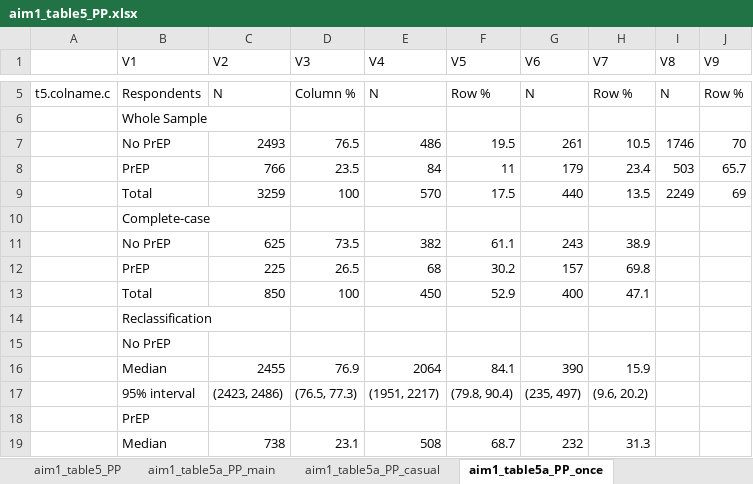
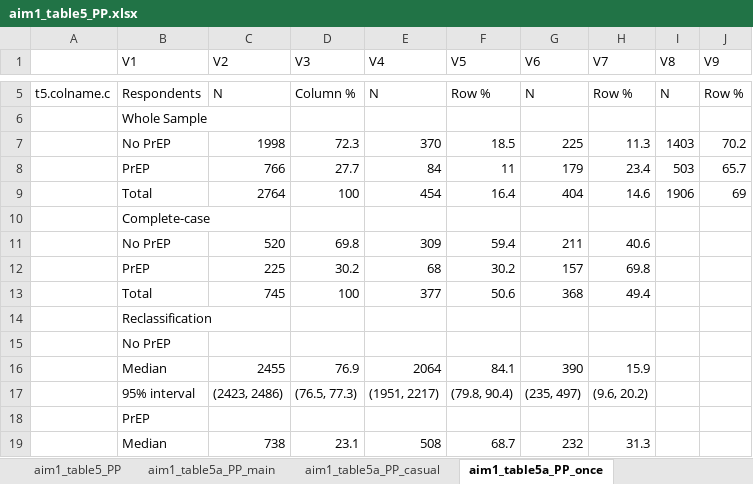
Before and after one commit to EpiModel/PrEP-HIV-Sorting, an Excel workbook: aim1_table5_PP.xlsx, sheet aim1_table5a_PP_once, drawn as a sheet; only a part is shown, gaps mark what is left out; values as stored, in another font and other column widths than the file's, no borders; removed rows and columns are numbered as before the commit, all else as after; the diff names each change by its address in the sheet, - before the commit and + after, or states it on an @@ line.

Commit message:
Updated tables with different denominator for cc analysis

```diff
--- a/aim1_table5_PP.xlsx (sheet aim1_table5a_PP_once)
+++ b/aim1_table5_PP.xlsx (sheet aim1_table5a_PP_once)
-row 7:  | No PrEP | 2493 | 76.5 | 486 | 19.5 | 261 | 10.5 | 1746 | 70
+row 7:  | No PrEP | 1998 | 72.3 | 370 | 18.5 | 225 | 11.3 | 1403 | 70.2
-D8 (V3): 23.5
+D8 (V3): 27.7
-row 9:  | Total | 3259 | 100 | 570 | 17.5 | 440 | 13.5 | 2249 | 69
+row 9:  | Total | 2764 | 100 | 454 | 16.4 | 404 | 14.6 | 1906 | 69
-row 11:  | No PrEP | 625 | 73.5 | 382 | 61.1 | 243 | 38.9
+row 11:  | No PrEP | 520 | 69.8 | 309 | 59.4 | 211 | 40.6
-D12 (V3): 26.5
+D12 (V3): 30.2
-row 13:  | Total | 850 | 100 | 450 | 52.9 | 400 | 47.1
+row 13:  | Total | 745 | 100 | 377 | 50.6 | 368 | 49.4
```
Also changed, not shown: sheet aim1_table5a_PP_casual, sheet aim1_table5a_PP_main, sheet aim1_table5a_PP_pers, sheet aim1_table5_PP, 10 other files.
